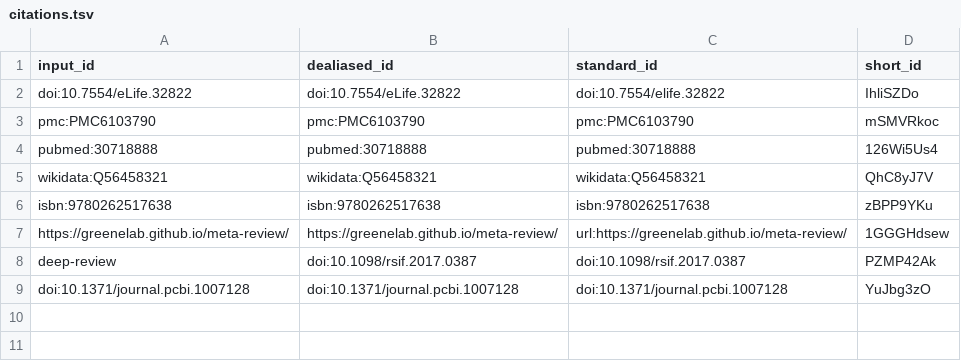
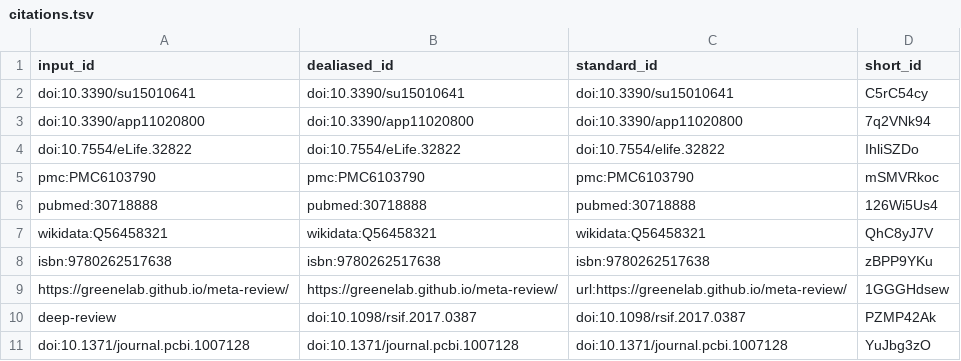
Before and after one commit to uiceds/project-team-ads, a TSV file: citations.tsv, drawn as a sheet.

```diff
--- a/citations.tsv
+++ b/citations.tsv
@@ -1,2 +1,4 @@
 input_id	dealiased_id	standard_id	short_id
+doi:10.3390/su15010641	doi:10.3390/su15010641	doi:10.3390/su15010641	C5rC54cy
+doi:10.3390/app11020800	doi:10.3390/app11020800	doi:10.3390/app11020800	7q2VNk94
 doi:10.7554/eLife.32822	doi:10.7554/eLife.32822	doi:10.7554/elife.32822	IhliSZDo
```
Also changed, not shown: 6 other files.
